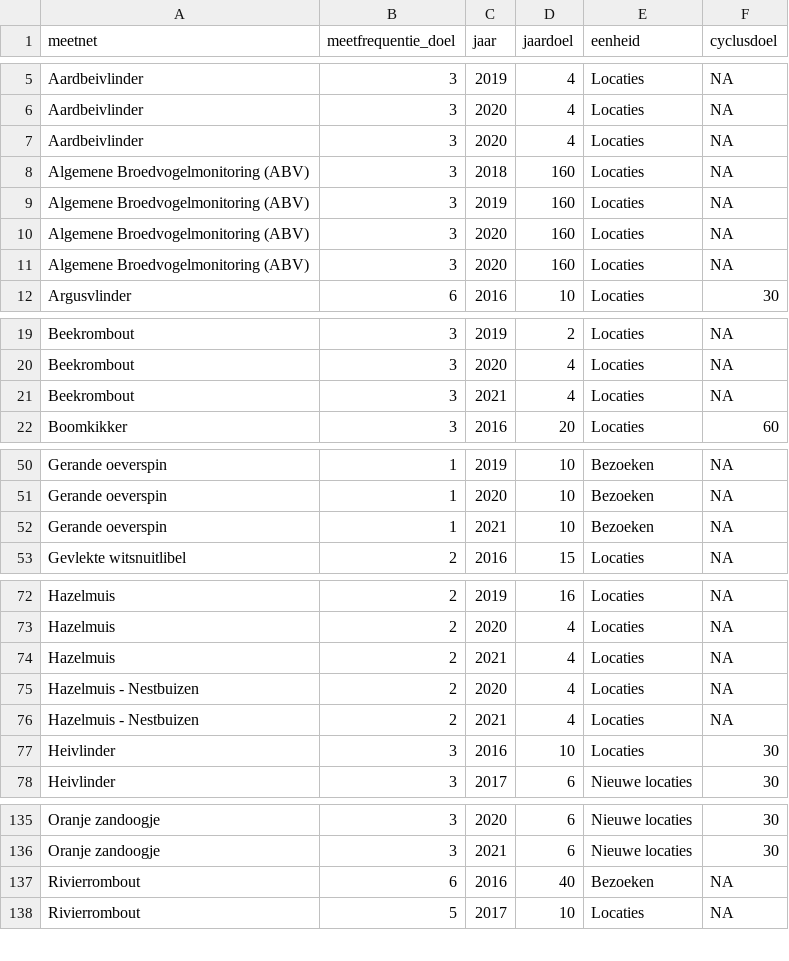
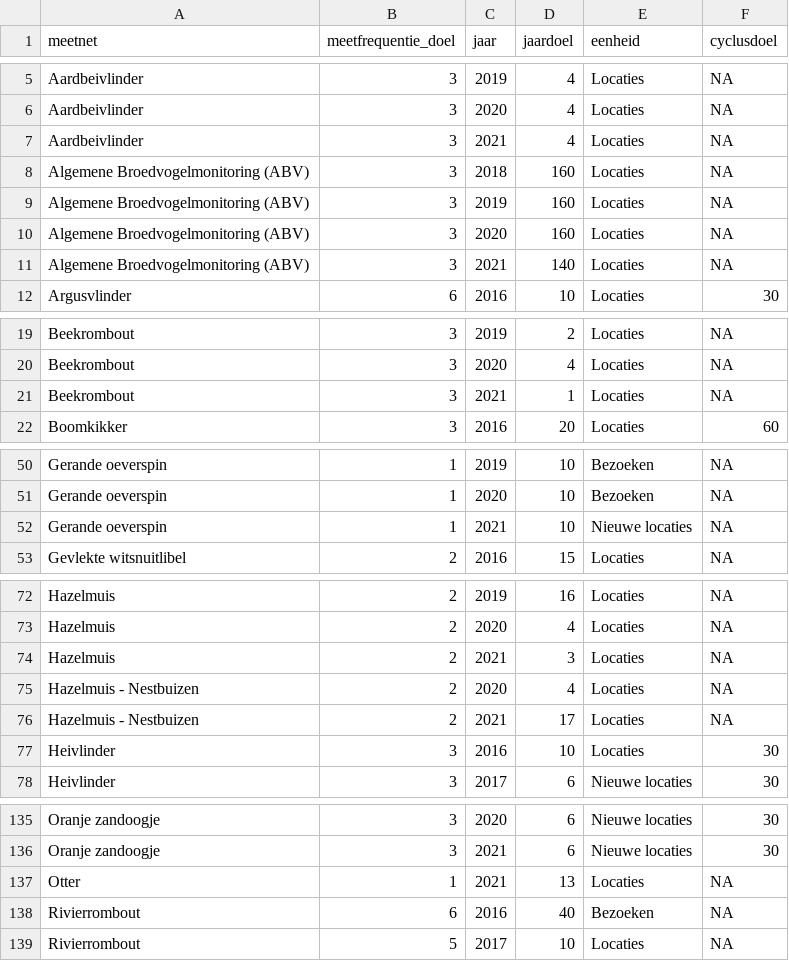
Before and after one commit to inbo/soortenmeetnetten-queries, a TSV file: metadata/monitoring_targets.tsv, drawn as a sheet; only a part is shown, gaps mark what is left out; the diff covers the shown part only.

```diff
--- a/metadata/monitoring_targets.tsv
+++ b/metadata/monitoring_targets.tsv
@@ -6,3 +6,3 @@ Aardbeivlinder	3	2019	4	Locaties	NA
 Aardbeivlinder	3	2020	4	Locaties	NA
-Aardbeivlinder	3	2020	4	Locaties	NA
+Aardbeivlinder	3	2021	4	Locaties	NA
 Algemene Broedvogelmonitoring (ABV)	3	2018	160	Locaties	NA
@@ -10,3 +10,3 @@ Algemene Broedvogelmonitoring (ABV)	3	2019	160	Locaties	NA
 Algemene Broedvogelmonitoring (ABV)	3	2020	160	Locaties	NA
-Algemene Broedvogelmonitoring (ABV)	3	2020	160	Locaties	NA
+Algemene Broedvogelmonitoring (ABV)	3	2021	140	Locaties	NA
 Argusvlinder	6	2016	10	Locaties	30
@@ -20,3 +20,3 @@ Beekrombout	3	2019	2	Locaties	NA
 Beekrombout	3	2020	4	Locaties	NA
-Beekrombout	3	2021	4	Locaties	NA
+Beekrombout	3	2021	1	Locaties	NA
 Boomkikker	3	2016	20	Locaties	60
@@ -51,3 +51,3 @@ Gerande oeverspin	1	2019	10	Bezoeken	NA
 Gerande oeverspin	1	2020	10	Bezoeken	NA
-Gerande oeverspin	1	2021	10	Bezoeken	NA
+Gerande oeverspin	1	2021	10	Nieuwe locaties	NA
 Gevlekte witsnuitlibel	2	2016	15	Locaties	NA
@@ -73,5 +73,5 @@ Hazelmuis	2	2019	16	Locaties	NA
 Hazelmuis	2	2020	4	Locaties	NA
-Hazelmuis	2	2021	4	Locaties	NA
+Hazelmuis	2	2021	3	Locaties	NA
 Hazelmuis - Nestbuizen	2	2020	4	Locaties	NA
-Hazelmuis - Nestbuizen	2	2021	4	Locaties	NA
+Hazelmuis - Nestbuizen	2	2021	17	Locaties	NA
 Heivlinder	3	2016	10	Locaties	30
@@ -136,2 +136,3 @@ Oranje zandoogje	3	2020	6	Nieuwe locaties	30
 Oranje zandoogje	3	2021	6	Nieuwe locaties	30
+Otter	1	2021	13	Locaties	NA
 Rivierrombout	6	2016	40	Bezoeken	NA
```
Also changed, not shown: 5 edited cells elsewhere in this file, metadata/meetnetkarakteristieken.tsv, 2 other files.
